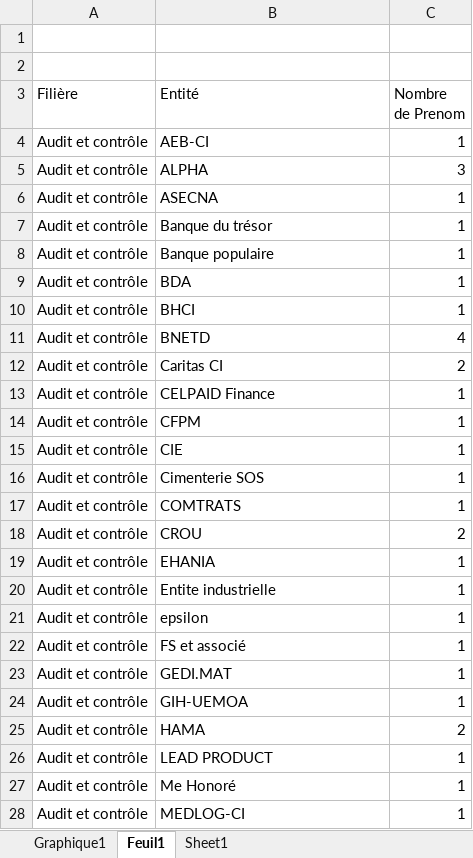
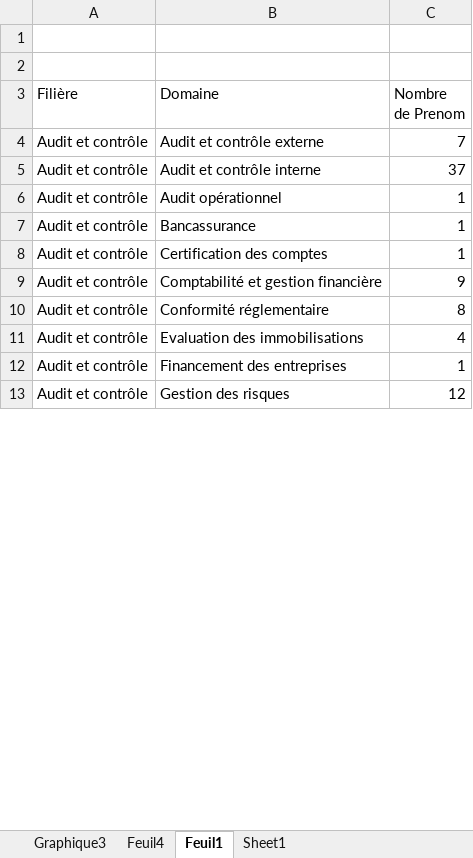
Before and after one commit to Migthyvan/Pere_kpoda, an Excel workbook: bd1-1.xlsx, sheet Feuil1, drawn as a sheet; only a part is shown; values as stored, in another font and other column widths than the file's, no borders; charts and pictures not drawn; removed rows and columns are numbered as before the commit, all else as after; the diff covers the shown part only; the diff names each change by its address in the sheet, - before the commit and + after, or states it on an @@ line.

Commit message:
bd1-1

```diff
--- a/bd1-1.xlsx (sheet Feuil1)
+++ b/bd1-1.xlsx (sheet Feuil1)
-sheet tab: Graphique1
+sheet tab: Graphique3
+sheet tab: Feuil4
-B3: Entité
+B3: Domaine
-B4 (Domaine): AEB-CI
+B4 (Domaine): Audit et contrôle externe
-C4 (Nombre de Prenom): 1
+C4 (Nombre de Prenom): 7
-B5 (Domaine): ALPHA
+B5 (Domaine): Audit et contrôle interne
-C5 (Nombre de Prenom): 3
+C5 (Nombre de Prenom): 37
-row 6: Audit et contrôle | ASECNA | 1
-B6 (Domaine): Banque du trésor
+B6 (Domaine): Audit opérationnel
-B7 (Domaine): Banque populaire
+B7 (Domaine): Bancassurance
-B8 (Domaine): BDA
+B8 (Domaine): Certification des comptes
+row 9: Audit et contrôle | Comptabilité et gestion financière | 9
-B10 (Domaine): BHCI
+B10 (Domaine): Conformité réglementaire
-C10 (Nombre de Prenom): 1
+C10 (Nombre de Prenom): 8
-B11 (Domaine): BNETD
+B11 (Domaine): Evaluation des immobilisations
-row 12: Audit et contrôle | Caritas CI | 2
-row 13: Audit et contrôle | CELPAID Finance | 1
-row 14: Audit et contrôle | CFPM | 1
-row 15: Audit et contrôle | CIE | 1
-B12 (Domaine): Cimenterie SOS
+B12 (Domaine): Financement des entreprises
-row 17: Audit et contrôle | COMTRATS | 1
-row 18: Audit et contrôle | CROU | 2
-row 19: Audit et contrôle | EHANIA | 1
-B13 (Domaine): Entite industrielle
+B13 (Domaine): Gestion des risques
-C13 (Nombre de Prenom): 1
+C13 (Nombre de Prenom): 12
-row 21: Audit et contrôle | epsilon | 1
-row 22: Audit et contrôle | FS et associé | 1
-row 23: Audit et contrôle | GEDI.MAT | 1
-row 24: Audit et contrôle | GIH-UEMOA | 1
-row 25: Audit et contrôle | HAMA | 2
-row 26: Audit et contrôle | LEAD PRODUCT | 1
-row 27: Audit et contrôle | Me Honoré | 1
-row 28: Audit et contrôle | MEDLOG-CI | 1
```
Also changed, not shown: 18 added rows, 39 removed rows and 15 edited cells elsewhere in this sheet, sheet Sheet1, charts or pictures.
